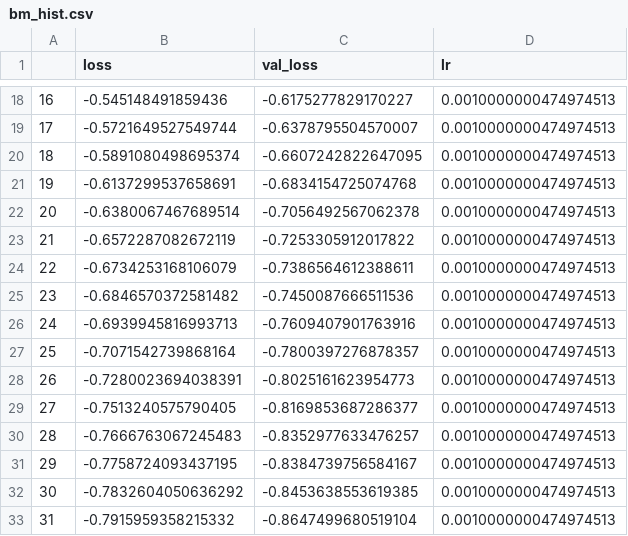
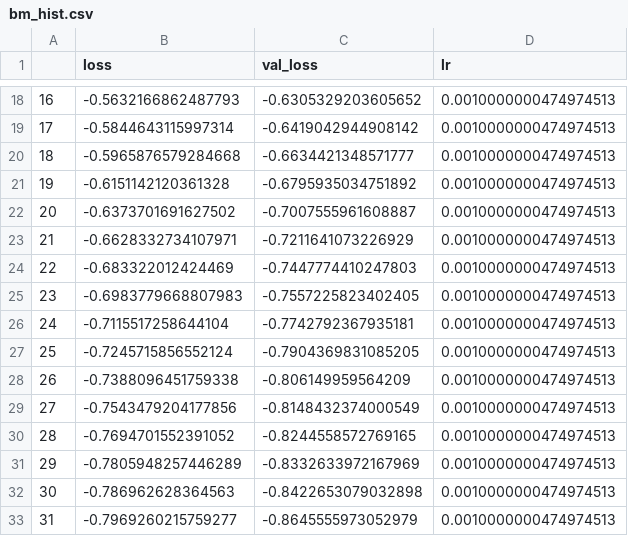
Before and after one commit to MArpogaus/bernstein_flow, a CSV file: metrics/bm_hist.csv, drawn as a sheet; only a part is shown, gaps mark what is left out; the diff covers the shown part only.

```diff
--- a/metrics/bm_hist.csv
+++ b/metrics/bm_hist.csv
@@ -18,16 +18,16 @@
-16,-0.545148491859436,-0.6175277829170227,0.0010000000474974513
-17,-0.5721649527549744,-0.6378795504570007,0.0010000000474974513
-18,-0.5891080498695374,-0.6607242822647095,0.0010000000474974513
-19,-0.6137299537658691,-0.6834154725074768,0.0010000000474974513
-20,-0.6380067467689514,-0.7056492567062378,0.0010000000474974513
-21,-0.6572287082672119,-0.7253305912017822,0.0010000000474974513
-22,-0.6734253168106079,-0.7386564612388611,0.0010000000474974513
-23,-0.6846570372581482,-0.7450087666511536,0.0010000000474974513
-24,-0.6939945816993713,-0.7609407901763916,0.0010000000474974513
-25,-0.7071542739868164,-0.7800397276878357,0.0010000000474974513
-26,-0.7280023694038391,-0.8025161623954773,0.0010000000474974513
-27,-0.7513240575790405,-0.8169853687286377,0.0010000000474974513
-28,-0.7666763067245483,-0.8352977633476257,0.0010000000474974513
-29,-0.7758724093437195,-0.8384739756584167,0.0010000000474974513
-30,-0.7832604050636292,-0.8453638553619385,0.0010000000474974513
-31,-0.7915959358215332,-0.8647499680519104,0.0010000000474974513
+16,-0.5632166862487793,-0.6305329203605652,0.0010000000474974513
+17,-0.5844643115997314,-0.6419042944908142,0.0010000000474974513
+18,-0.5965876579284668,-0.6634421348571777,0.0010000000474974513
+19,-0.6151142120361328,-0.6795935034751892,0.0010000000474974513
+20,-0.6373701691627502,-0.7007555961608887,0.0010000000474974513
+21,-0.6628332734107971,-0.7211641073226929,0.0010000000474974513
+22,-0.683322012424469,-0.7447774410247803,0.0010000000474974513
+23,-0.6983779668807983,-0.7557225823402405,0.0010000000474974513
+24,-0.7115517258644104,-0.7742792367935181,0.0010000000474974513
+25,-0.7245715856552124,-0.7904369831085205,0.0010000000474974513
+26,-0.7388096451759338,-0.806149959564209,0.0010000000474974513
+27,-0.7543479204177856,-0.8148432374000549,0.0010000000474974513
+28,-0.7694701552391052,-0.8244558572769165,0.0010000000474974513
+29,-0.7805948257446289,-0.8332633972167969,0.0010000000474974513
+30,-0.786962628364563,-0.8422653079032898,0.0010000000474974513
+31,-0.7969260215759277,-0.8645555973052979,0.0010000000474974513
```
Also changed, not shown: 108 edited cells elsewhere in this file, metrics/of_hist.csv, 16 other files.
